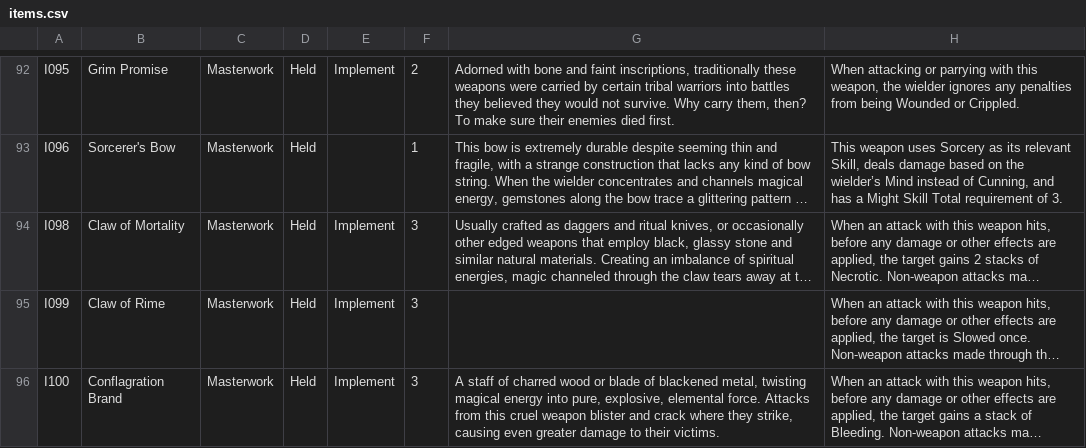
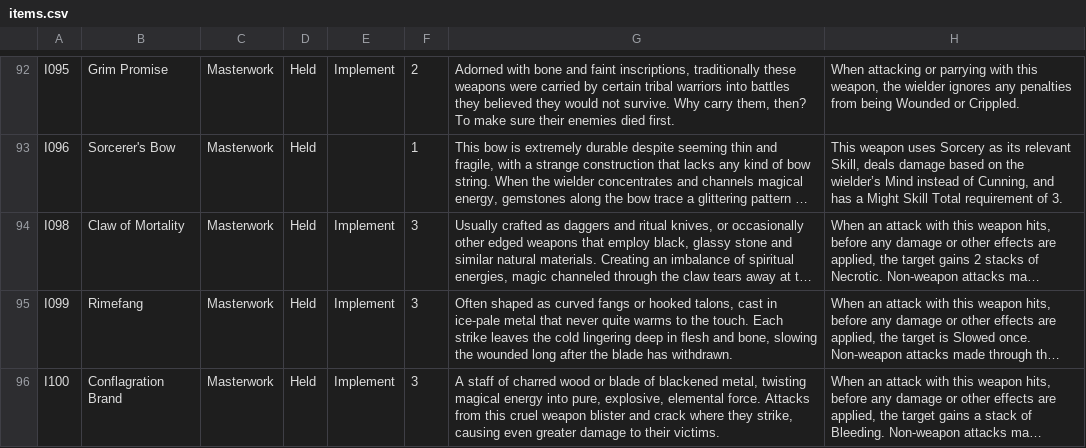
Before and after one commit to sessorach/flagonquest, a CSV file: scripts/items.csv, drawn as a sheet; only a part is shown, gaps mark what is left out; long unchanged cells end in …; the diff covers the shown part only; the diff names each change by its address in the sheet, - before the commit and + after, or states it on an @@ line.

```diff
--- a/scripts/items.csv
+++ b/scripts/items.csv
-B95: Claw of Rime
+B95: Rimefang
-G95: (empty)
+G95: Often shaped as curved fangs or hooked talons, cast in ice-pale metal that never quite warms to the touch. Each strike leaves the cold lingering deep in flesh and bone, slowing the wounded long after the blade has withdrawn.
```
Also changed, not shown: 1 added row elsewhere in this file, design/balance_ledger.csv, design/balance_weights.csv, 3 other files.
